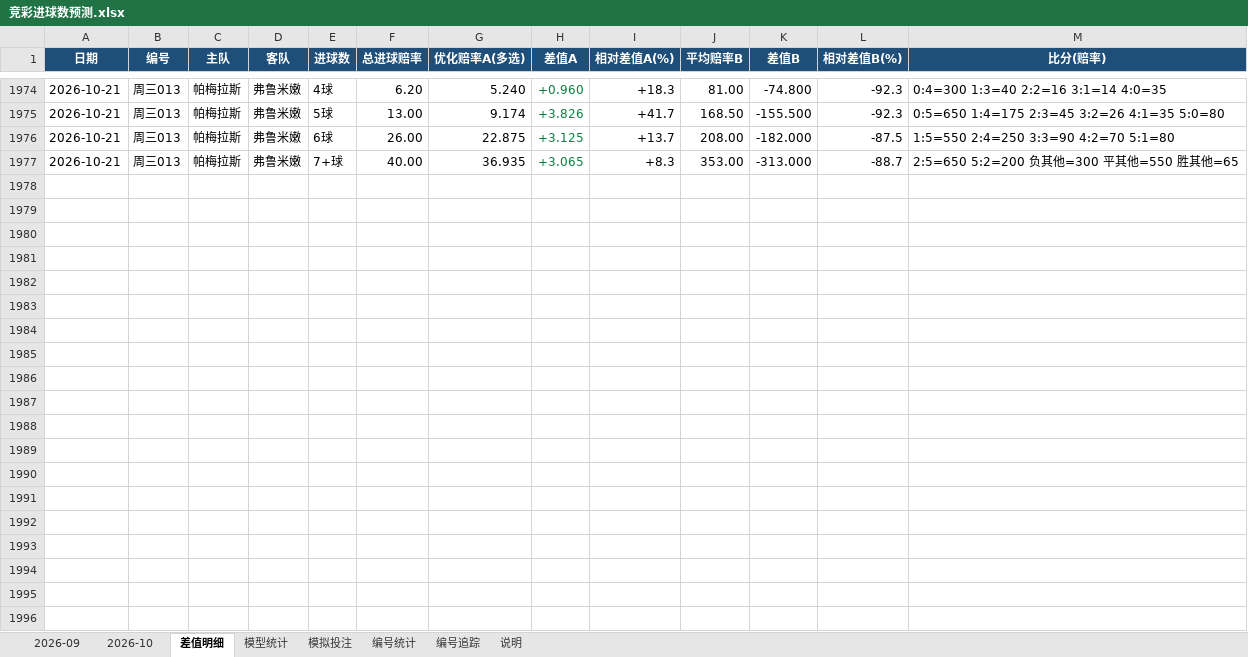
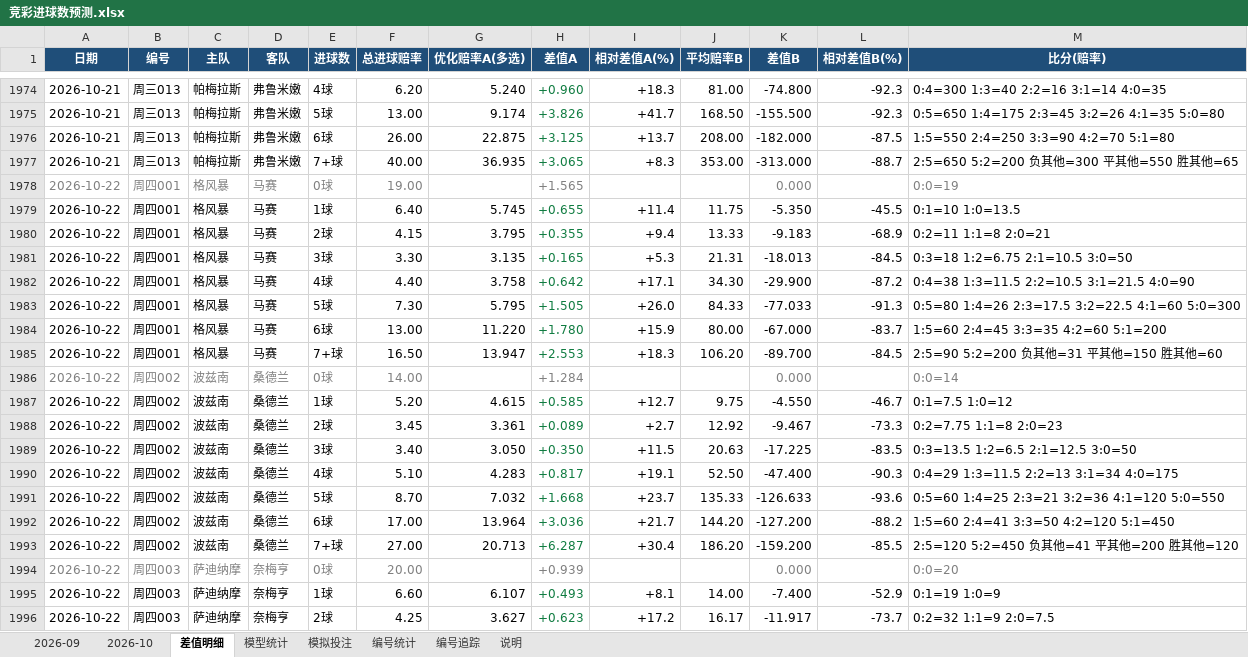
Before and after one commit to chuangyuyu/jingcai, an Excel workbook: docs/excel/竞彩进球数预测.xlsx, sheet 差值明细, drawn as a sheet; only a part is shown, gaps mark what is left out; values as stored, in another font and other column widths than the file's, no borders; the diff covers the shown part only; the diff names each change by its address in the sheet, - before the commit and + after, or states it on an @@ line.

Commit message:
data: 赔率 新增11 变化11 快照+22（2026-10-21 2026-10-22）；编号警戒 2 项；Excel 更新

```diff
--- a/docs/excel/竞彩进球数预测.xlsx (sheet 差值明细)
+++ b/docs/excel/竞彩进球数预测.xlsx (sheet 差值明细)
+row 1978: 2026-10-22 | 周四001 | 格风暴 | 马赛 | 0球 | 19.00 |  | +1.565 |  |  | 0.000 |  | 0:0=19
+row 1979: 2026-10-22 | 周四001 | 格风暴 | 马赛 | 1球 | 6.40 | 5.745 | +0.655 | +11.4 | 11.75 | -5.350 | -45.5 | 0:1=10 1:0=13.5
+row 1980: 2026-10-22 | 周四001 | 格风暴 | 马赛 | 2球 | 4.15 | 3.795 | +0.355 | +9.4 | 13.33 | -9.183 | -68.9 | 0:2=11 1:1=8 2:0=21
+row 1981: 2026-10-22 | 周四001 | 格风暴 | 马赛 | 3球 | 3.30 | 3.135 | +0.165 | +5.3 | 21.31 | -18.013 | -84.5 | 0:3=18 1:2=6.75 2:1=10.5 3:0=50
+row 1982: 2026-10-22 | 周四001 | 格风暴 | 马赛 | 4球 | 4.40 | 3.758 | +0.642 | +17.1 | 34.30 | -29.900 | -87.2 | 0:4=38 1:3=11.5 2:2=10.5 3:1=21.5 4:0=90
+row 1983: 2026-10-22 | 周四001 | 格风暴 | 马赛 | 5球 | 7.30 | 5.795 | +1.505 | +26.0 | 84.33 | -77.033 | -91.3 | 0:5=80 1:4=26 2:3=17.5 3:2=22.5 4:1=60 5:0=300
+row 1984: 2026-10-22 | 周四001 | 格风暴 | 马赛 | 6球 | 13.00 | 11.220 | +1.780 | +15.9 | 80.00 | -67.000 | -83.7 | 1:5=60 2:4=45 3:3=35 4:2=60 5:1=200
+row 1985: 2026-10-22 | 周四001 | 格风暴 | 马赛 | 7+球 | 16.50 | 13.947 | +2.553 | +18.3 | 106.20 | -89.700 | -84.5 | 2:5=90 5:2=200 负其他=31 平其他=150 胜其他=60
+row 1986: 2026-10-22 | 周四002 | 波兹南 | 桑德兰 | 0球 | 14.00 |  | +1.284 |  |  | 0.000 |  | 0:0=14
+row 1987: 2026-10-22 | 周四002 | 波兹南 | 桑德兰 | 1球 | 5.20 | 4.615 | +0.585 | +12.7 | 9.75 | -4.550 | -46.7 | 0:1=7.5 1:0=12
+row 1988: 2026-10-22 | 周四002 | 波兹南 | 桑德兰 | 2球 | 3.45 | 3.361 | +0.089 | +2.7 | 12.92 | -9.467 | -73.3 | 0:2=7.75 1:1=8 2:0=23
+row 1989: 2026-10-22 | 周四002 | 波兹南 | 桑德兰 | 3球 | 3.40 | 3.050 | +0.350 | +11.5 | 20.63 | -17.225 | -83.5 | 0:3=13.5 1:2=6.5 2:1=12.5 3:0=50
+row 1990: 2026-10-22 | 周四002 | 波兹南 | 桑德兰 | 4球 | 5.10 | 4.283 | +0.817 | +19.1 | 52.50 | -47.400 | -90.3 | 0:4=29 1:3=11.5 2:2=13 3:1=34 4:0=175
+row 1991: 2026-10-22 | 周四002 | 波兹南 | 桑德兰 | 5球 | 8.70 | 7.032 | +1.668 | +23.7 | 135.33 | -126.633 | -93.6 | 0:5=60 1:4=25 2:3=21 3:2=36 4:1=120 5:0=550
+row 1992: 2026-10-22 | 周四002 | 波兹南 | 桑德兰 | 6球 | 17.00 | 13.964 | +3.036 | +21.7 | 144.20 | -127.200 | -88.2 | 1:5=60 2:4=41 3:3=50 4:2=120 5:1=450
+row 1993: 2026-10-22 | 周四002 | 波兹南 | 桑德兰 | 7+球 | 27.00 | 20.713 | +6.287 | +30.4 | 186.20 | -159.200 | -85.5 | 2:5=120 5:2=450 负其他=41 平其他=200 胜其他=120
+row 1994: 2026-10-22 | 周四003 | 萨迪纳摩 | 奈梅亨 | 0球 | 20.00 |  | +0.939 |  |  | 0.000 |  | 0:0=20
+row 1995: 2026-10-22 | 周四003 | 萨迪纳摩 | 奈梅亨 | 1球 | 6.60 | 6.107 | +0.493 | +8.1 | 14.00 | -7.400 | -52.9 | 0:1=19 1:0=9
+row 1996: 2026-10-22 | 周四003 | 萨迪纳摩 | 奈梅亨 | 2球 | 4.25 | 3.627 | +0.623 | +17.2 | 16.17 | -11.917 | -73.7 | 0:2=32 1:1=9 2:0=7.5
```
Also changed, not shown: 69 added rows, 186 edited cells and cell formats elsewhere in this sheet, sheet 2026-10, sheet 模型统计, 6 other files.
